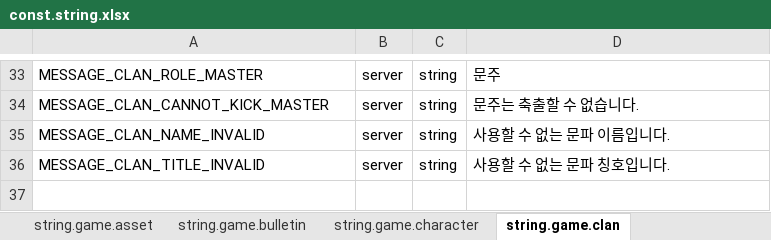
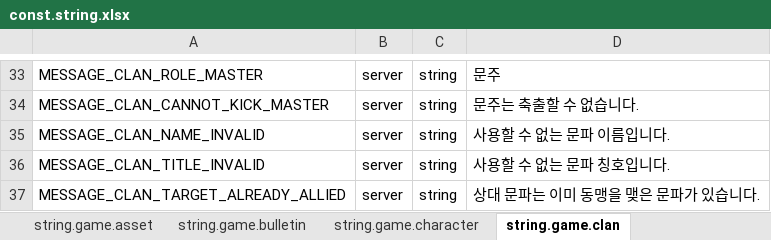
Before and after one commit to boyism80/fb, an Excel workbook: resources/table/const.string.xlsx, sheet string.game.clan, drawn as a sheet; only a part is shown, gaps mark what is left out; values as stored, in another font and other column widths than the file's, no borders; the diff names each change by its address in the sheet, - before the commit and + after, or states it on an @@ line.

Commit message:
fix: translate clan diplomacy errors #825
- const.string: add MESSAGE_CLAN_TARGET_ALREADY_ALLIED and regenerate the C++ and C# models
- clan actions: refuse an ally request when the target already has an ally
- clan events: map the diplomacy error codes to their messages
- clan_npc: stop the ally menu early when the target clan is allied

```diff
--- a/resources/table/const.string.xlsx (sheet string.game.clan)
+++ b/resources/table/const.string.xlsx (sheet string.game.clan)
+row 37: MESSAGE_CLAN_TARGET_ALREADY_ALLIED | server | string | 상대 문파는 이미 동맹을 맺은 문파가 있습니다.
```
Also changed, not shown: 5 other files.
